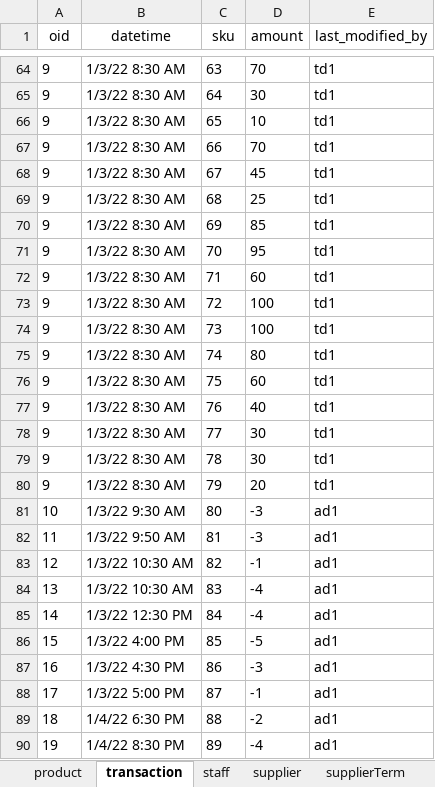
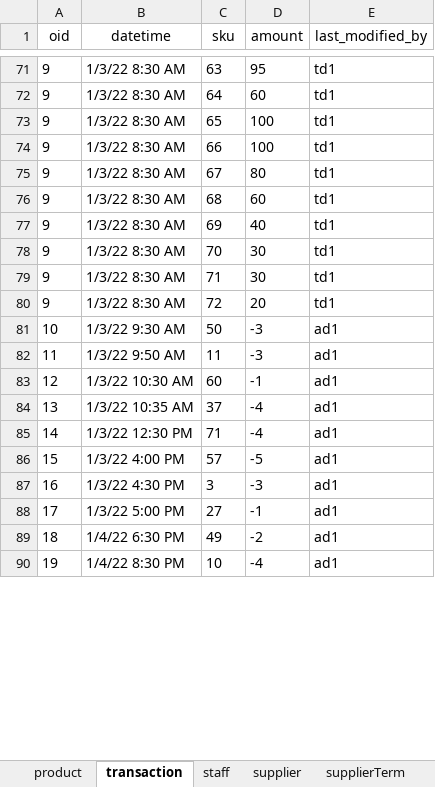
Before and after one commit to selinaes/TimeInv, an Excel workbook: CS304 Project.xlsx, sheet transaction, drawn as a sheet; only a part is shown, gaps mark what is left out; values as stored, in another font and other column widths than the file's, no borders; removed rows and columns are numbered as before the commit, all else as after; the diff covers the shown part only; the diff names each change by its address in the sheet, - before the commit and + after, or states it on an @@ line.

```diff
--- a/CS304 Project.xlsx (sheet transaction)
+++ b/CS304 Project.xlsx (sheet transaction)
-D71 (amount): 70
+D71 (amount): 95
-D72 (amount): 30
+D72 (amount): 60
-D73 (amount): 10
+D73 (amount): 100
-D74 (amount): 70
+D74 (amount): 100
-D75 (amount): 45
+D75 (amount): 80
-D76 (amount): 25
+D76 (amount): 60
-D77 (amount): 85
+D77 (amount): 40
-D78 (amount): 95
+D78 (amount): 30
-D79 (amount): 60
+D79 (amount): 30
-D80 (amount): 100
+D80 (amount): 20
-row 74: 9 | 1/3/22 8:30 AM | 73 | 100 | td1
-row 75: 9 | 1/3/22 8:30 AM | 74 | 80 | td1
-row 76: 9 | 1/3/22 8:30 AM | 75 | 60 | td1
-row 77: 9 | 1/3/22 8:30 AM | 76 | 40 | td1
-row 78: 9 | 1/3/22 8:30 AM | 77 | 30 | td1
-row 79: 9 | 1/3/22 8:30 AM | 78 | 30 | td1
-row 80: 9 | 1/3/22 8:30 AM | 79 | 20 | td1
-C81 (sku): 80
+C81 (sku): 50
-C82 (sku): 81
+C82 (sku): 11
-C83 (sku): 82
+C83 (sku): 60
-B84 (datetime): 1/3/22 10:30 AM
+B84 (datetime): 1/3/22 10:35 AM
-C84 (sku): 83
+C84 (sku): 37
-C85 (sku): 84
+C85 (sku): 71
-C86 (sku): 85
+C86 (sku): 57
-C87 (sku): 86
+C87 (sku): 3
-C88 (sku): 87
+C88 (sku): 27
-C89 (sku): 88
+C89 (sku): 49
-C90 (sku): 89
+C90 (sku): 10
```
Also changed, not shown: 7 added rows and 264 edited cells elsewhere in this sheet.
